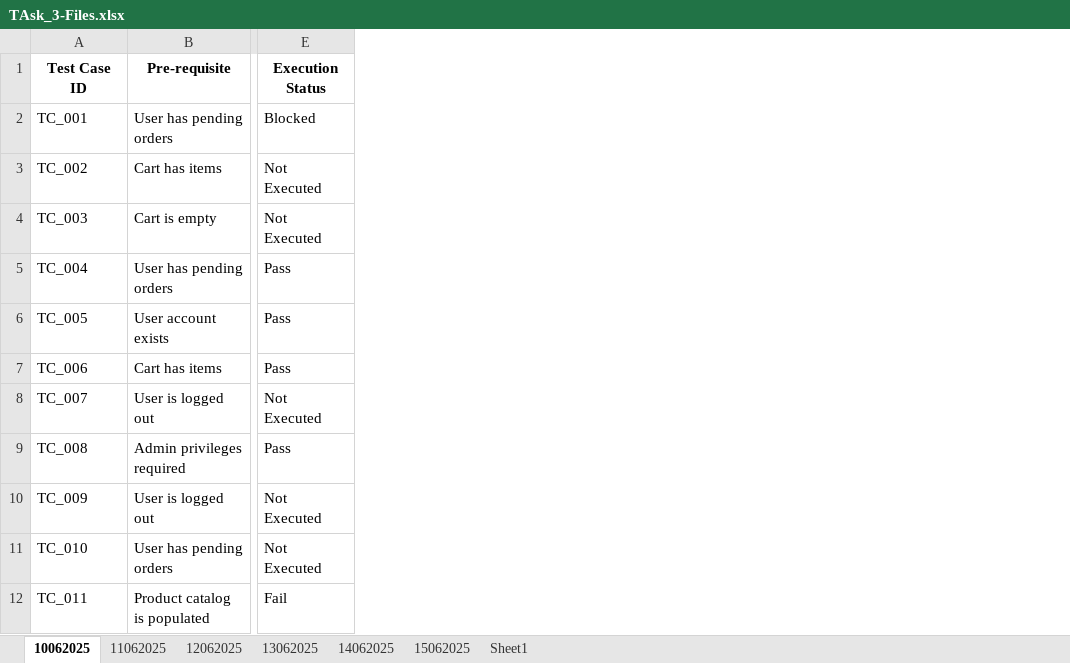
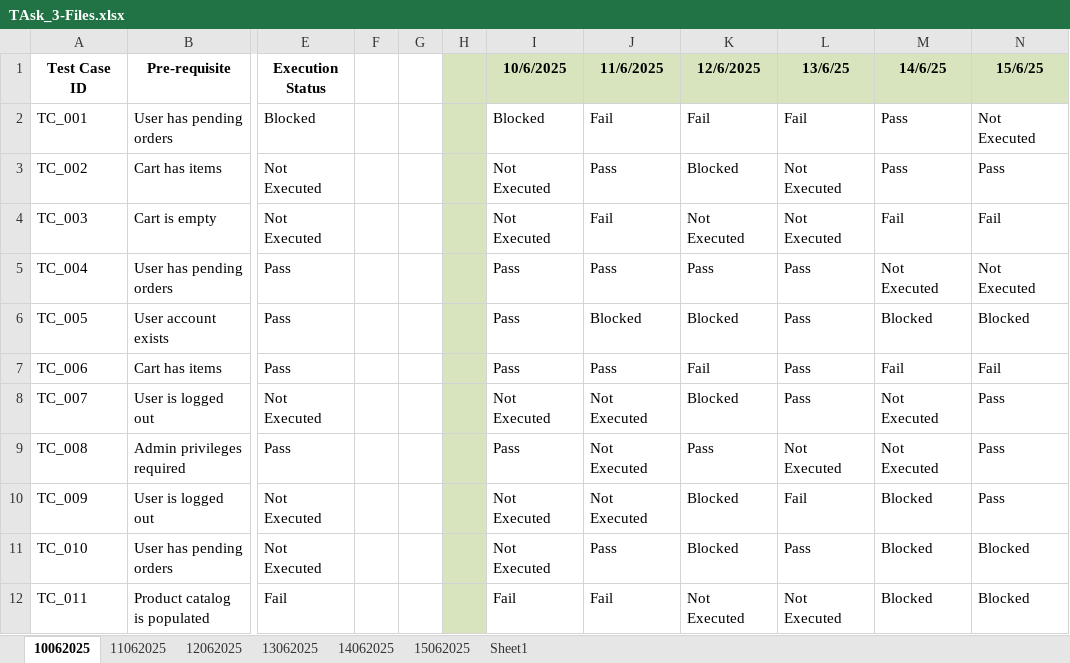
Before and after one commit to midhunprahash-ui/Orion_Intern_Journey, an Excel workbook: TASK_3/TAsk_3-Files.xlsx, sheet 10062025, drawn as a sheet; only a part is shown, gaps mark what is left out; values as stored, in another font and other column widths than the file's, no borders; the diff names each change by its address in the sheet, - before the commit and + after, or states it on an @@ line.

Commit message:
chore: update TASK_3-Files.xlsx with new data

```diff
--- a/TASK_3/TAsk_3-Files.xlsx (sheet 10062025)
+++ b/TASK_3/TAsk_3-Files.xlsx (sheet 10062025)
+column F, empty
+column G, empty
+column H, empty
+column I (10/6/2025), rows 2-12: Blocked | Not Executed | Not Executed | Pass | Pass | Pass | Not Executed | Pass | Not Executed | Not Executed | Fail
+column J (11/6/2025), rows 2-12: Fail | Pass | Fail | Pass | Blocked | Pass | Not Executed | Not Executed | Not Executed | Pass | Fail
+column K (12/6/2025), rows 2-12: Fail | Blocked | Not Executed | Pass | Blocked | Fail | Blocked | Pass | Blocked | Blocked | Not Executed
+column L (13/6/25), rows 2-12: Fail | Not Executed | Not Executed | Pass | Pass | Pass | Pass | Not Executed | Fail | Pass | Not Executed
+column M (14/6/25), rows 2-12: Pass | Pass | Fail | Not Executed | Blocked | Fail | Not Executed | Not Executed | Blocked | Blocked | Blocked
+column N (15/6/25), rows 2-12: Not Executed | Pass | Fail | Not Executed | Blocked | Fail | Pass | Pass | Pass | Blocked | Blocked
```
Also changed, not shown: sheet 15062025, formulas that keep their value.
